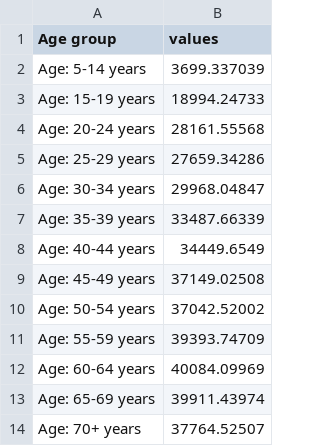
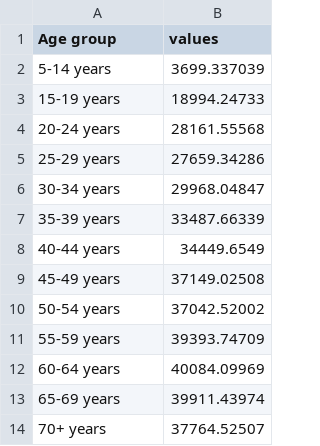
Before and after one commit to TzeYik14/FIT3179, a CSV file: data/depression_by_age.csv, drawn as a sheet.

Commit message:
made changes to data

```diff
--- a/data/depression_by_age.csv
+++ b/data/depression_by_age.csv
@@ -1,14 +1,14 @@
 Age group,values
-Age: 5-14 years,3699.337039
-Age: 15-19 years,18994.24733
-Age: 20-24 years,28161.55568
-Age: 25-29 years,27659.34286
- Age: 30-34 years,29968.04847
-Age: 35-39 years,33487.66339
-Age: 40-44 years,34449.6549
-Age: 45-49 years,37149.02508
-Age: 50-54 years,37042.52002
-Age: 55-59 years,39393.74709
-Age: 60-64 years,40084.09969
-Age: 65-69 years,39911.43974
-Age: 70+ years,37764.52507
+5-14 years,3699.337039
+15-19 years,18994.24733
+20-24 years,28161.55568
+25-29 years,27659.34286
+30-34 years,29968.04847
+35-39 years,33487.66339
+40-44 years,34449.6549
+45-49 years,37149.02508
+50-54 years,37042.52002
+55-59 years,39393.74709
+60-64 years,40084.09969
+65-69 years,39911.43974
+70+ years,37764.52507
```
